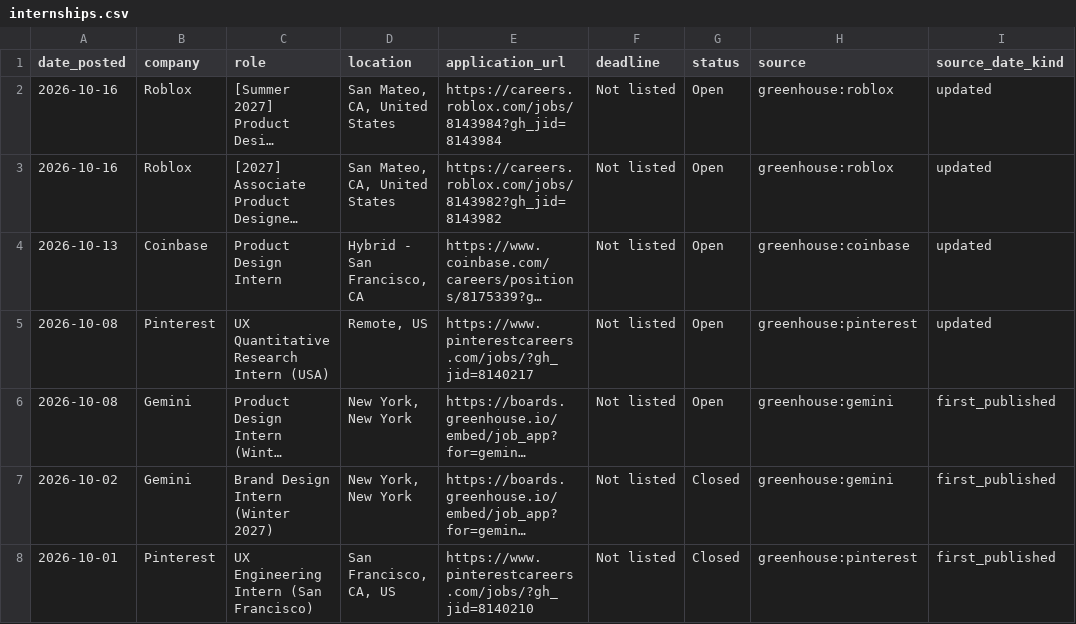
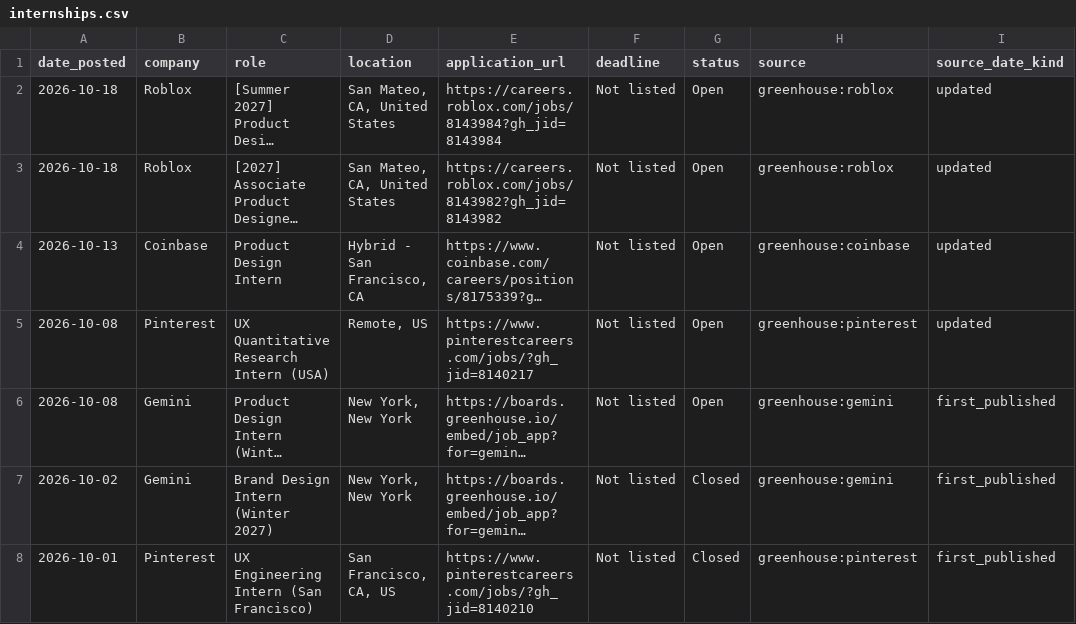
Before and after one commit to jasontello/design-opportunities, a CSV file: data/internships.csv, drawn as a sheet; only a part is shown; long unchanged cells end in …; the diff names each change by its address in the sheet, - before the commit and + after, or states it on an @@ line.

```diff
--- a/data/internships.csv
+++ b/data/internships.csv
-A2:A3 (date_posted): 2026-10-16
+A2:A3 (date_posted): 2026-10-18
```
Also changed, not shown: 1 other file.
